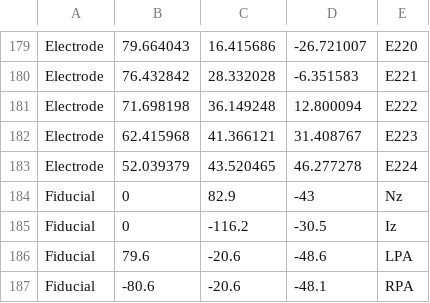
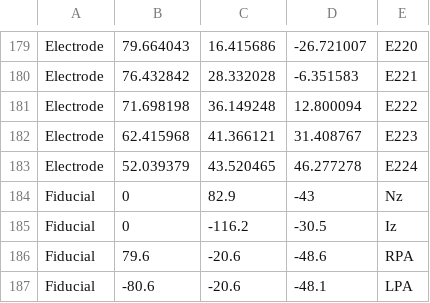
Before and after one commit to idossha/TI-Toolbox, a CSV file: resources/ElectrodeCaps_MNI/GSN-HydroCel-185.csv, drawn as a sheet; only a part is shown, gaps mark what is left out.

Commit message:
fix(caps): the GSN-HydroCel-185 and -256 caps put LPA on the left and RPA on the right
Both shipped MNI caps labelled the right preauricular point (x = +79.6 mm) LPA and the left
one (x = -80.6 mm) RPA; every other shipped cap, SimNIBS's own caps and charm's
Fiducials.csv have LPA at negative x. charm carries the labels onto the subject (Dataset 000
sub-ernie GSN-HydroCel-256.csv: "LPA" at x = +79.5), where the EEG source forward builds its
head frame from them. Positions are unchanged; only the two names are swapped back.

The cap tests now also check, for every shipped cap: unique labels, no two electrodes
closer than 9 mm, fiducials on their anatomical side, BioSemi-64 10-10 parity (odd left,
even right, z midline), BioSemi-128/256 A1 at the vertex, and the electrode count in the
net's name. The existing checks are only reformatted by black.

```diff
--- a/resources/ElectrodeCaps_MNI/GSN-HydroCel-185.csv
+++ b/resources/ElectrodeCaps_MNI/GSN-HydroCel-185.csv
@@ -185,3 +185,3 @@ Fiducial,0,82.9,-43,Nz
 Fiducial,0,-116.2,-30.5,Iz
-Fiducial,79.6,-20.6,-48.6,LPA
-Fiducial,-80.6,-20.6,-48.1,RPA
+Fiducial,79.6,-20.6,-48.6,RPA
+Fiducial,-80.6,-20.6,-48.1,LPA
```
Also changed, not shown: resources/ElectrodeCaps_MNI/GSN-HydroCel-256.csv, 1 other file.
